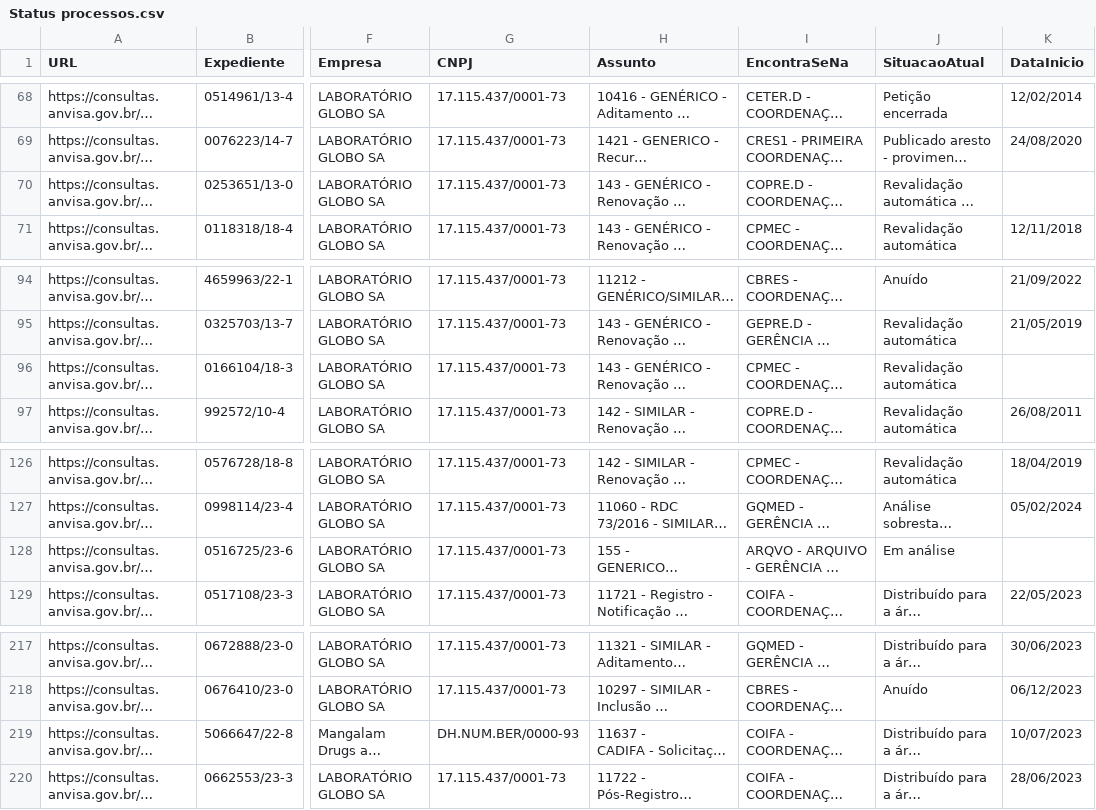
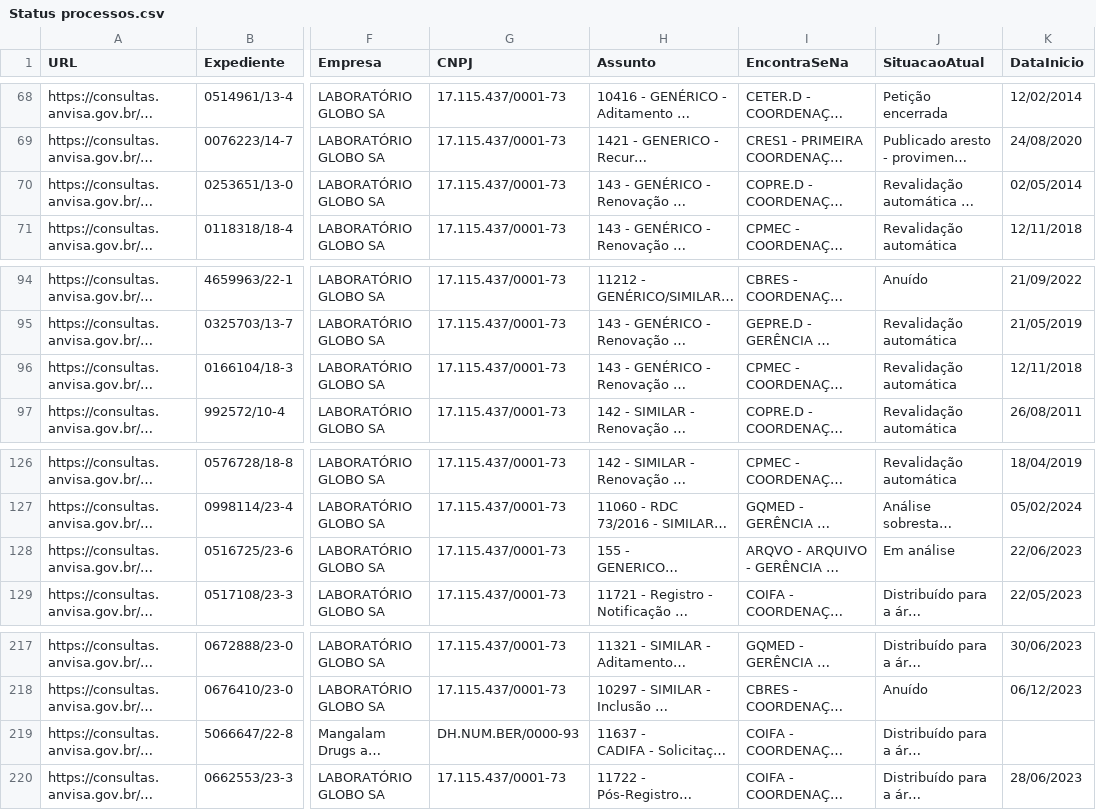
Before and after one commit to Diorgerb/DADOSreg, a CSV file: Status processos.csv, drawn as a sheet; only a part is shown, gaps mark what is left out; long unchanged cells end in …; the diff covers the shown part only; the diff names each change by its address in the sheet, - before the commit and + after, or states it on an @@ line.

```diff
--- a/Status processos.csv
+++ b/Status processos.csv
-K70 (DataInicio): (empty)
+K70 (DataInicio): 02/05/2014
-K96 (DataInicio): (empty)
+K96 (DataInicio): 12/11/2018
-K128 (DataInicio): (empty)
+K128 (DataInicio): 22/06/2023
-K219 (DataInicio): 10/07/2023
+K219 (DataInicio): (empty)
```
Also changed, not shown: 34 edited cells elsewhere in this file.
